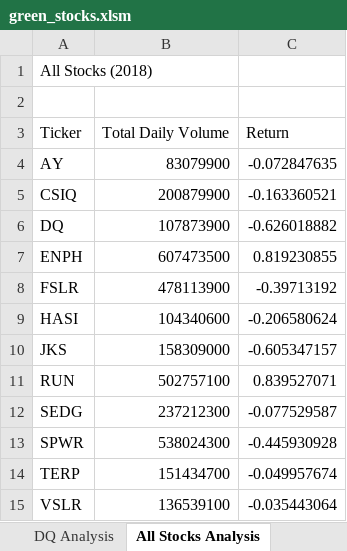
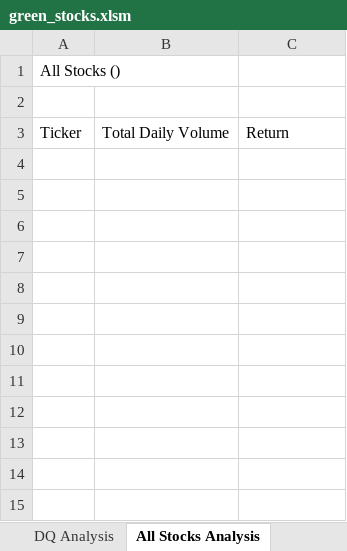
Before and after one commit to mattbuck9/stocks-analysis, an Excel workbook: green_stocks.xlsm, sheet All Stocks Analysis, drawn as a sheet; values as stored, in another font and other column widths than the file's, no borders; charts and pictures not drawn; the diff names each change by its address in the sheet, - before the commit and + after, or states it on an @@ line.

Commit message:
Up to date with Module 2.5.2

```diff
--- a/green_stocks.xlsm (sheet All Stocks Analysis)
+++ b/green_stocks.xlsm (sheet All Stocks Analysis)
-A1: All Stocks (2018)
+A1: All Stocks ()
-row 4: AY | 83079900 | -0.072847635
-row 5: CSIQ | 200879900 | -0.163360521
-row 6: DQ | 107873900 | -0.626018882
-row 7: ENPH | 607473500 | 0.819230855
-row 8: FSLR | 478113900 | -0.39713192
-row 9: HASI | 104340600 | -0.206580624
-row 10: JKS | 158309000 | -0.605347157
-row 11: RUN | 502757100 | 0.839527071
-row 12: SEDG | 237212300 | -0.077529587
-row 13: SPWR | 538024300 | -0.445930928
-row 14: TERP | 151434700 | -0.049957674
-row 15: VSLR | 136539100 | -0.035443064
```
Also changed, not shown: sheet DQ Analysis, other sheet tabs, charts or pictures.
